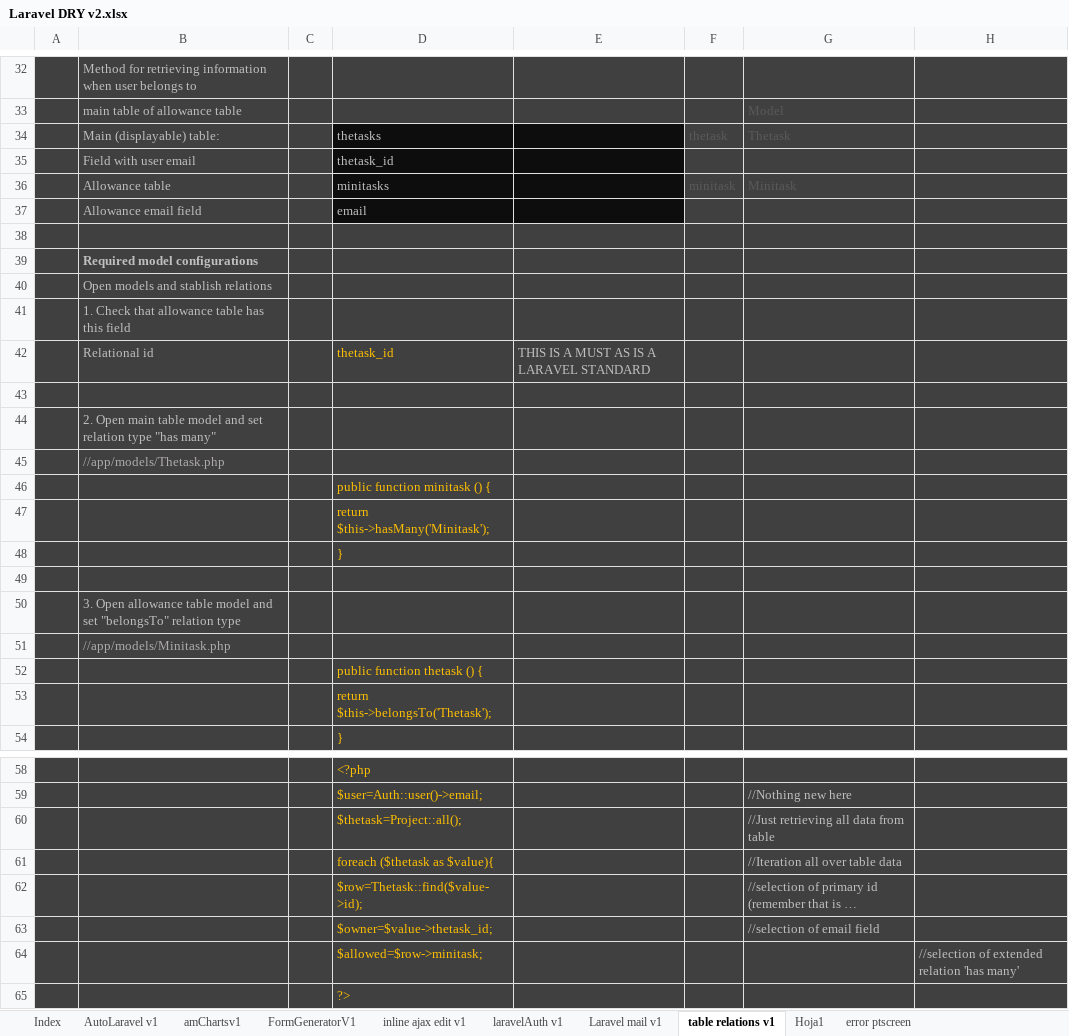
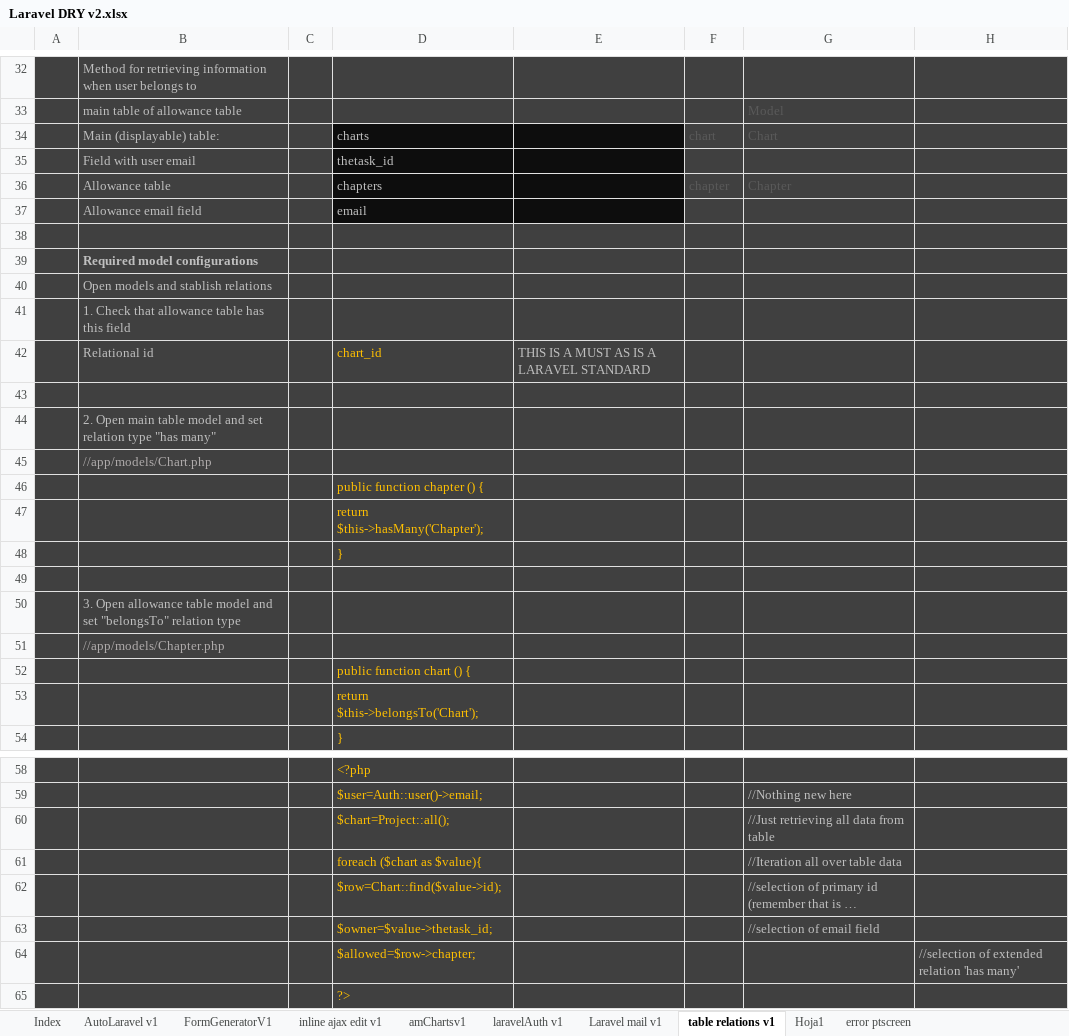
Before and after one commit to alejoto/SAS, an Excel workbook: php code libraries/Laravel DRY v2.xlsx, sheet table relations v1, drawn as a sheet; only a part is shown, gaps mark what is left out; long unchanged cells end in …; values as stored, in another font and other column widths than the file's, no borders; removed rows and columns are numbered as before the commit, all else as after; the diff names each change by its address in the sheet, - before the commit and + after, or states it on an @@ line.

```diff
--- a/php code libraries/Laravel DRY v2.xlsx (sheet table relations v1)
+++ b/php code libraries/Laravel DRY v2.xlsx (sheet table relations v1)
@@ sheet tab order changed: Index | AutoLaravel v1 | FormGeneratorV1 | inline ajax edit v1 | amChartsv1 | laravelAuth v1 | Laravel mail v1 | table relations v1 | Hoja1 | error ptscreen @@
-row 34:  | Main (displayable) table: |  | thetasks |  | thetask | Thetask
+row 34:  | Main (displayable) table: |  | charts |  | chart | Chart
-row 36:  | Allowance table |  | minitasks |  | minitask | Minitask
+row 36:  | Allowance table |  | chapters |  | chapter | Chapter
-D42: thetask_id
+D42: chart_id
-B45: //app/models/Thetask.php
+B45: //app/models/Chart.php
-D46: public function minitask () {
+D46: public function chapter () {
-D47: return $this->hasMany('Minitask');
+D47: return $this->hasMany('Chapter');
-B51: //app/models/Minitask.php
+B51: //app/models/Chapter.php
-D52: public function thetask () {
+D52: public function chart () {
-D53: return $this->belongsTo('Thetask');
+D53: return $this->belongsTo('Chart');
-D60: $thetask=Project::all();
+D60: $chart=Project::all();
-D61: foreach ($thetask as $value){
+D61: foreach ($chart as $value){
-D62: $row=Thetask::find($value->id);
+D62: $row=Chart::find($value->id);
-D64: $allowed=$row->minitask;
+D64: $allowed=$row->chapter;
```
Also changed, not shown: sheet FormGeneratorV1, sheet inline ajax edit v1, sheet AutoLaravel v1, formulas that keep their value.
